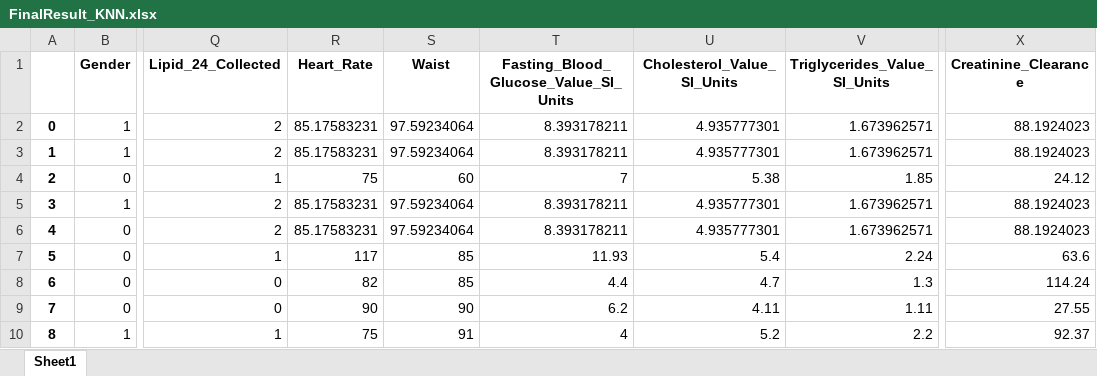
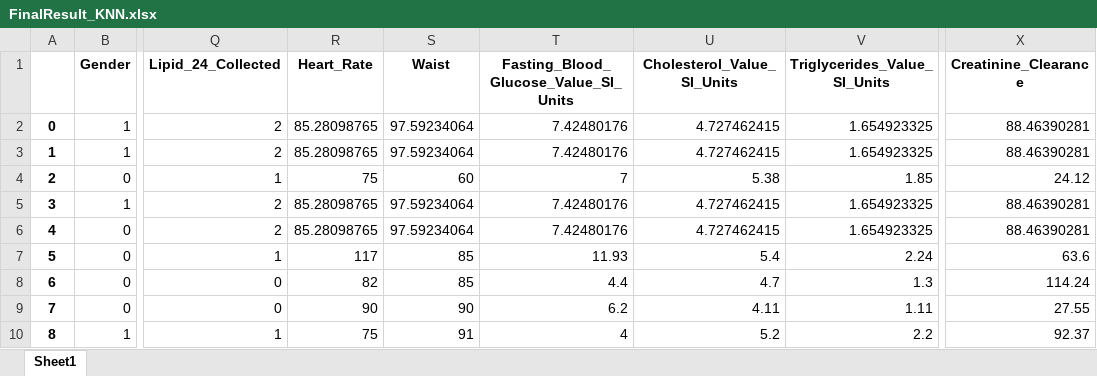
Before and after one commit to YounesseAmhend/Projet-de-fin-d-tude, an Excel workbook: Excel/FinalResult_KNN.xlsx, sheet Sheet1, drawn as a sheet; only a part is shown, gaps mark what is left out; values as stored, in another font and other column widths than the file's, no borders; the diff covers the shown part only; the diff names each change by its address in the sheet, - before the commit and + after, or states it on an @@ line.

```diff
--- a/Excel/FinalResult_KNN.xlsx (sheet Sheet1)
+++ b/Excel/FinalResult_KNN.xlsx (sheet Sheet1)
-R2:R3 (Heart_Rate): 85.17583231
+R2:R3 (Heart_Rate): 85.28098765
-T2:T3: 8.393178211
+T2:T3: 7.42480176
-U2:U3 (Cholesterol_Value_SI_Units): 4.935777301
+U2:U3 (Cholesterol_Value_SI_Units): 4.727462415
-V2:V3 (Triglycerides_Value_SI_Units): 1.673962571
+V2:V3 (Triglycerides_Value_SI_Units): 1.654923325
-X2:X3 (Creatinine_Clearance): 88.1924023
+X2:X3 (Creatinine_Clearance): 88.46390281
-R5:R6 (Heart_Rate): 85.17583231
+R5:R6 (Heart_Rate): 85.28098765
-T5:T6: 8.393178211
+T5:T6: 7.42480176
-U5:U6 (Cholesterol_Value_SI_Units): 4.935777301
+U5:U6 (Cholesterol_Value_SI_Units): 4.727462415
-V5:V6 (Triglycerides_Value_SI_Units): 1.673962571
+V5:V6 (Triglycerides_Value_SI_Units): 1.654923325
-X5:X6 (Creatinine_Clearance): 88.1924023
+X5:X6 (Creatinine_Clearance): 88.46390281
```
Also changed, not shown: 528 edited cells elsewhere in this sheet, Excel/CleanedResult.xlsx, Excel/Encoded.xlsx, 16 other files.
